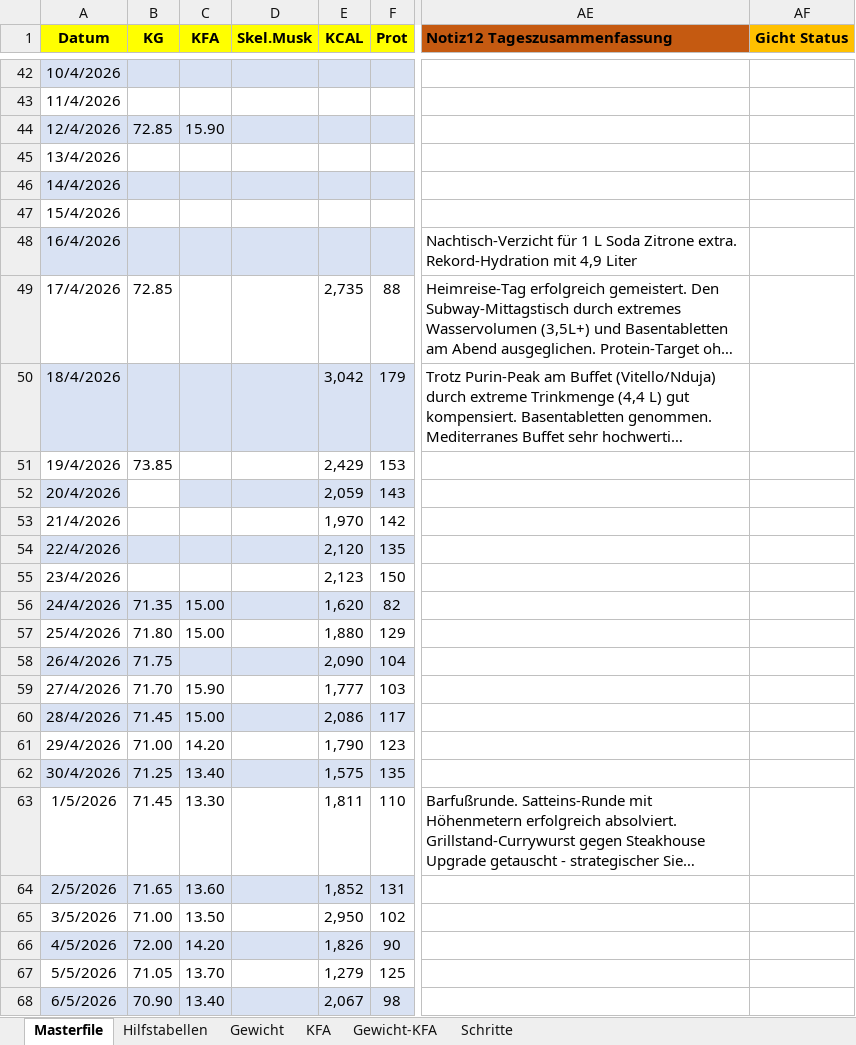
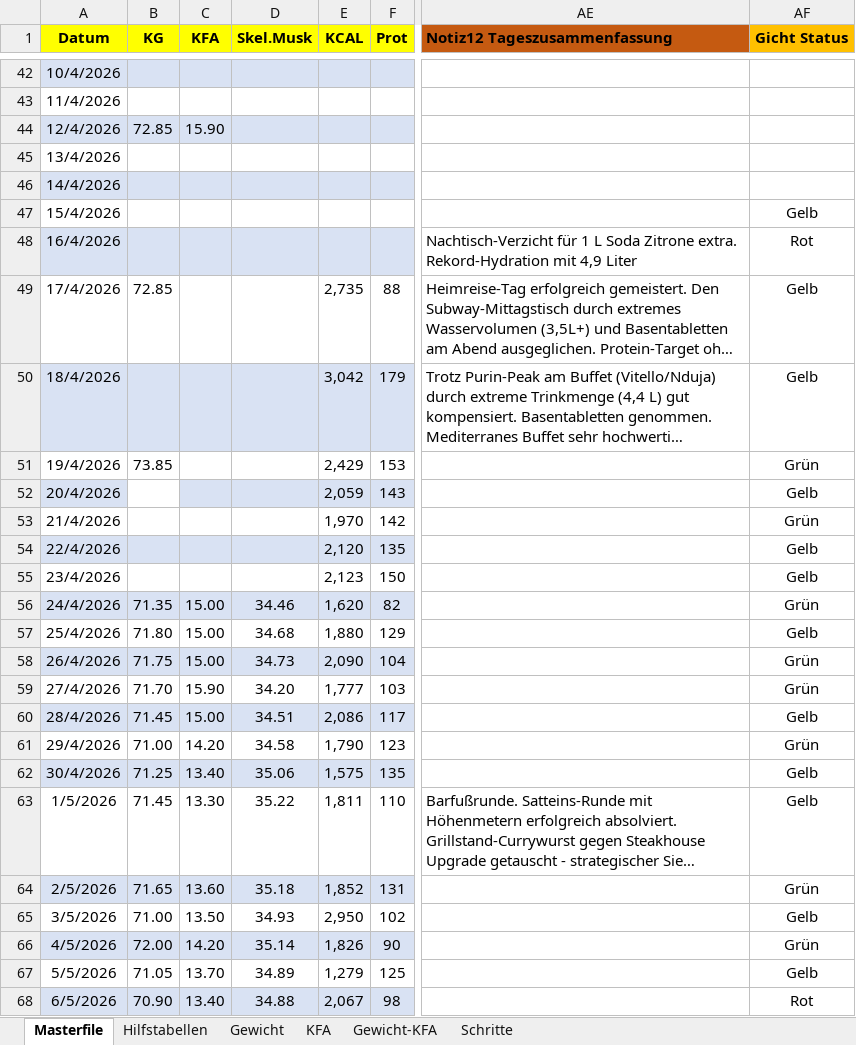
Before and after one commit to Starter0410/Fitness-Gicht-App, an Excel workbook: Gicht_Fitnees_APP.xlsx, sheet Masterfile, drawn as a sheet; only a part is shown, gaps mark what is left out; long unchanged cells end in …; values as stored, in another font and other column widths than the file's, no borders; charts and pictures and table styles not drawn; the diff covers the shown part only; the diff names each change by its address in the sheet, - before the commit and + after, or states it on an @@ line.

Commit message:
Add files via upload
Excel angepasst

```diff
--- a/Gicht_Fitnees_APP.xlsx (sheet Masterfile)
+++ b/Gicht_Fitnees_APP.xlsx (sheet Masterfile)
-AF47 (Gicht Status): (empty)
+AF47 (Gicht Status): Gelb
-AF48 (Gicht Status): (empty)
+AF48 (Gicht Status): Rot
-AF49:AF50 (Gicht Status): (empty)
+AF49:AF50 (Gicht Status): Gelb
-AF51 (Gicht Status): (empty)
+AF51 (Gicht Status): Grün
-AF52 (Gicht Status): (empty)
+AF52 (Gicht Status): Gelb
-AF53 (Gicht Status): (empty)
+AF53 (Gicht Status): Grün
-AF54:AF55 (Gicht Status): (empty)
+AF54:AF55 (Gicht Status): Gelb
-D56 (Skel.Musk): (empty)
+D56 (Skel.Musk): 34.46
-AF56 (Gicht Status): (empty)
+AF56 (Gicht Status): Grün
-D57 (Skel.Musk): (empty)
+D57 (Skel.Musk): 34.68
-AF57 (Gicht Status): (empty)
+AF57 (Gicht Status): Gelb
-C58 (KFA): (empty)
+C58 (KFA): 15.00
-D58 (Skel.Musk): (empty)
+D58 (Skel.Musk): 34.73
-AF58:AF59 (Gicht Status): (empty)
+AF58:AF59 (Gicht Status): Grün
-D59 (Skel.Musk): (empty)
+D59 (Skel.Musk): 34.20
-D60 (Skel.Musk): (empty)
+D60 (Skel.Musk): 34.51
-AF60 (Gicht Status): (empty)
+AF60 (Gicht Status): Gelb
-D61 (Skel.Musk): (empty)
+D61 (Skel.Musk): 34.58
-AF61 (Gicht Status): (empty)
+AF61 (Gicht Status): Grün
-D62 (Skel.Musk): (empty)
+D62 (Skel.Musk): 35.06
-AF62:AF63 (Gicht Status): (empty)
+AF62:AF63 (Gicht Status): Gelb
-D63 (Skel.Musk): (empty)
+D63 (Skel.Musk): 35.22
-D64 (Skel.Musk): (empty)
+D64 (Skel.Musk): 35.18
-AF64 (Gicht Status): (empty)
+AF64 (Gicht Status): Grün
-D65 (Skel.Musk): (empty)
+D65 (Skel.Musk): 34.93
-AF65 (Gicht Status): (empty)
+AF65 (Gicht Status): Gelb
-D66 (Skel.Musk): (empty)
+D66 (Skel.Musk): 35.14
-AF66 (Gicht Status): (empty)
+AF66 (Gicht Status): Grün
-D67 (Skel.Musk): (empty)
+D67 (Skel.Musk): 34.89
-AF67 (Gicht Status): (empty)
+AF67 (Gicht Status): Gelb
-D68 (Skel.Musk): (empty)
+D68 (Skel.Musk): 34.88
-AF68 (Gicht Status): (empty)
+AF68 (Gicht Status): Rot
```
Also changed, not shown: 1 added row, 1 removed row and 139 edited cells elsewhere in this sheet, sheet Hilfstabellen, formulas that keep their value, charts or pictures.
